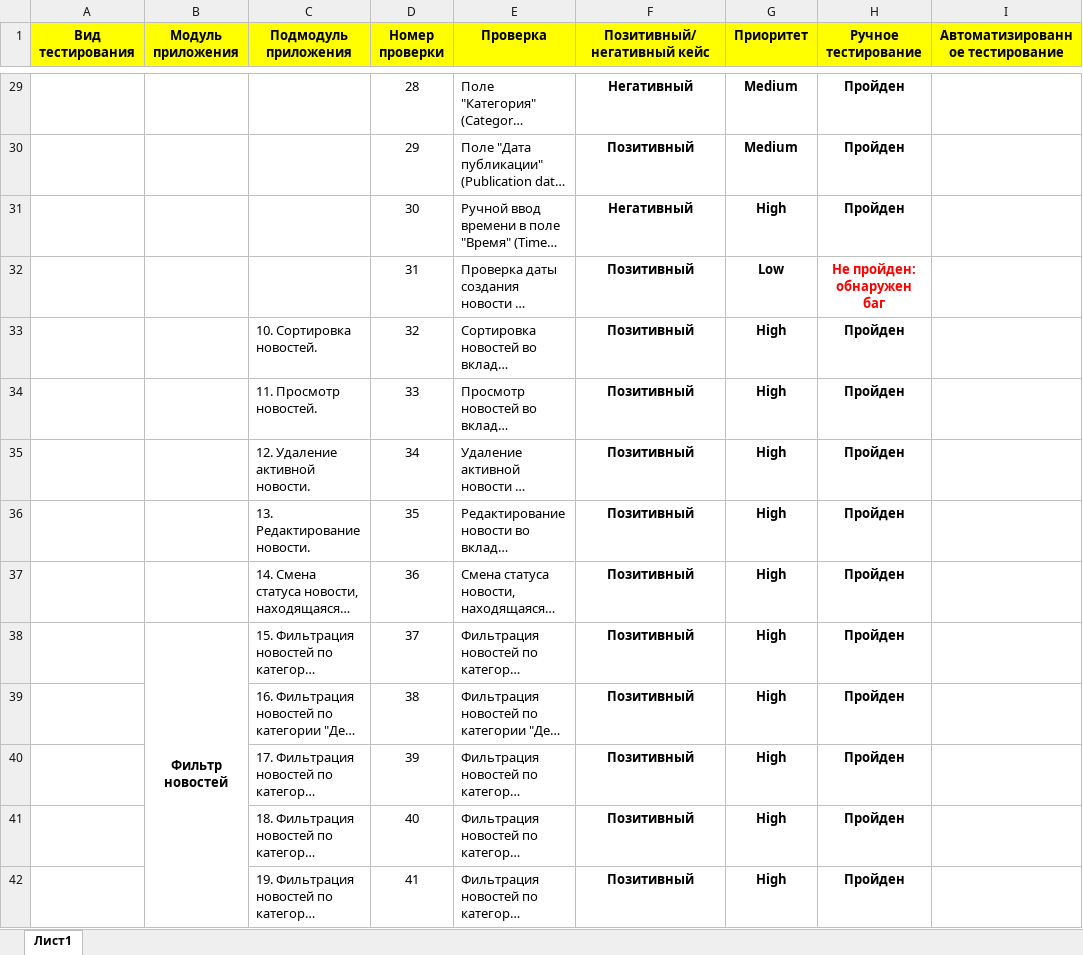
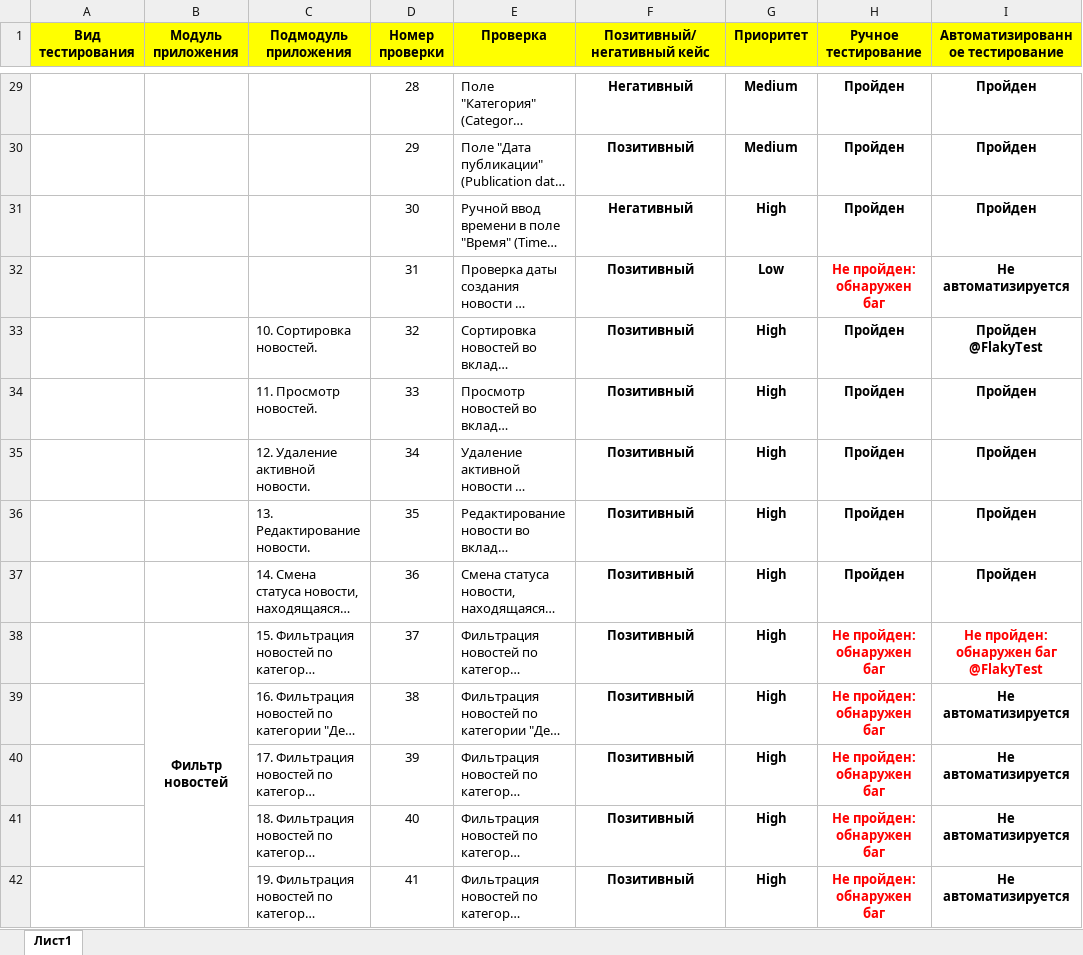
Before and after one commit to YULLEN1/Diploma_Mobile_app_Hospis, an Excel workbook: Check.xlsx, sheet Лист1, drawn as a sheet; only a part is shown, gaps mark what is left out; long unchanged cells end in …; values as stored, in another font and other column widths than the file's, no borders; the diff covers the shown part only; the diff names each change by its address in the sheet, - before the commit and + after, or states it on an @@ line.

Commit message:
Add tests

```diff
--- a/Check.xlsx (sheet Лист1)
+++ b/Check.xlsx (sheet Лист1)
-I29:I31 (Автоматизированное тестирование): (empty)
+I29:I31 (Автоматизированное тестирование): Пройден
-I32 (Автоматизированное тестирование): (empty)
+I32 (Автоматизированное тестирование): Не автоматизируется
-I33 (Автоматизированное тестирование): (empty)
+I33 (Автоматизированное тестирование): Пройден @FlakyTest
-I34:I37 (Автоматизированное тестирование): (empty)
+I34:I37 (Автоматизированное тестирование): Пройден
-H38:H42 (Ручное тестирование): Пройден
+H38:H42 (Ручное тестирование): Не пройден: обнаружен баг
-H38:H42 text colour: black
+H38:H42 text colour: #FF0000
-I38 (Автоматизированное тестирование): (empty)
+I38 (Автоматизированное тестирование): Не пройден: обнаружен баг @FlakyTest
-I39:I42 (Автоматизированное тестирование): (empty)
+I39:I42 (Автоматизированное тестирование): Не автоматизируется
```
Also changed, not shown: 43 edited cells and cell formats elsewhere in this sheet, 27 other files.
